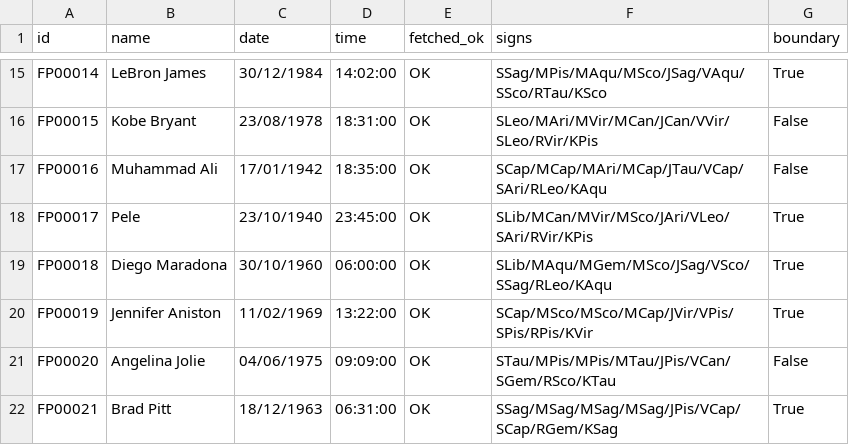
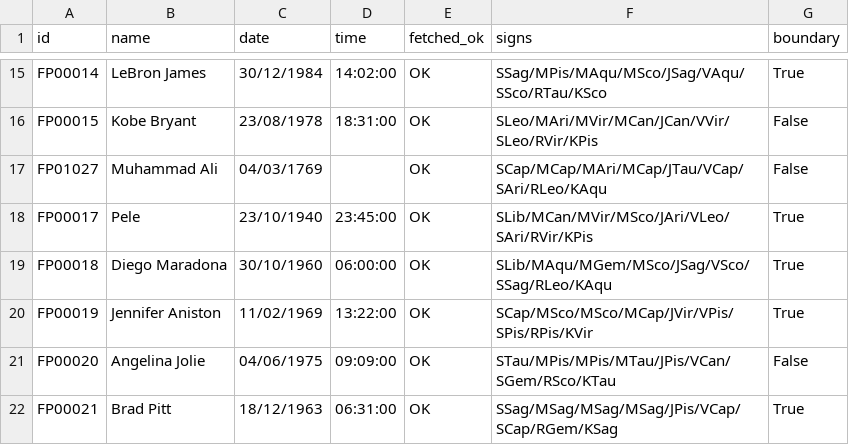
Before and after one commit to wray95/astrology, a CSV file: drikpanchang_fetch_results.csv, drawn as a sheet; only a part is shown, gaps mark what is left out.

Commit message:
Turn 17: scale famous-person dataset to 5,287 (111 G1 + 5,176 G2 via Wikipedia Births) run EXISTING pipeline; rerank 4 charts from research-data matrix

```diff
--- a/drikpanchang_fetch_results.csv
+++ b/drikpanchang_fetch_results.csv
@@ -16,3 +16,3 @@ FP00014,LeBron James,30/12/1984,14:02:00,OK,SSag/MPis/MAqu/MSco/JSag/VAqu/SSco/R
 FP00015,Kobe Bryant,23/08/1978,18:31:00,OK,SLeo/MAri/MVir/MCan/JCan/VVir/SLeo/RVir/KPis,False
-FP00016,Muhammad Ali,17/01/1942,18:35:00,OK,SCap/MCap/MAri/MCap/JTau/VCap/SAri/RLeo/KAqu,False
+FP01027,Muhammad Ali,04/03/1769,,OK,SCap/MCap/MAri/MCap/JTau/VCap/SAri/RLeo/KAqu,False
 FP00017,Pele,23/10/1940,23:45:00,OK,SLib/MCan/MVir/MSco/JAri/VLeo/SAri/RVir/KPis,True
```
Also changed, not shown: aggregate_statistics.csv, bond_results.csv, 16 other files.
